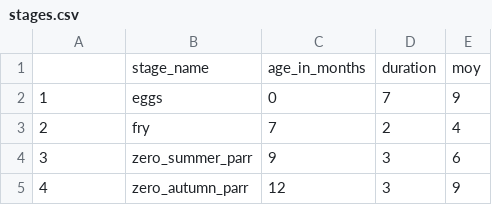
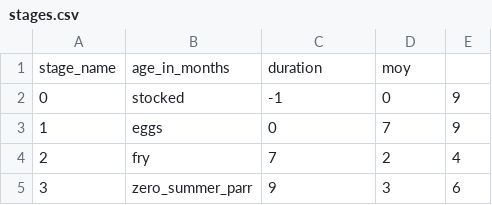
Before and after one commit to sakrejda/dodo, a CSV file: inst/extdata/stages.csv, drawn as a sheet; only a part is shown; the shorter side is filled out with more unchanged rows; removed rows and columns are numbered as before the commit, all else as after; the diff names each change by its address in the sheet, - before the commit and + after, or states it on an @@ line.

Commit message:
Have size distributions, populations, staged size distributions, and a stub for how to implement summing.

```diff
--- a/inst/extdata/stages.csv
+++ b/inst/extdata/stages.csv
-row 1:  | stage_name | age_in_months | duration | moy
+row 1: stage_name | age_in_months | duration | moy
+row 2: 0 | stocked | -1 | 0 | 9
```
Also changed, not shown: inst/extdata/parent_stages.csv, 11 other files.
